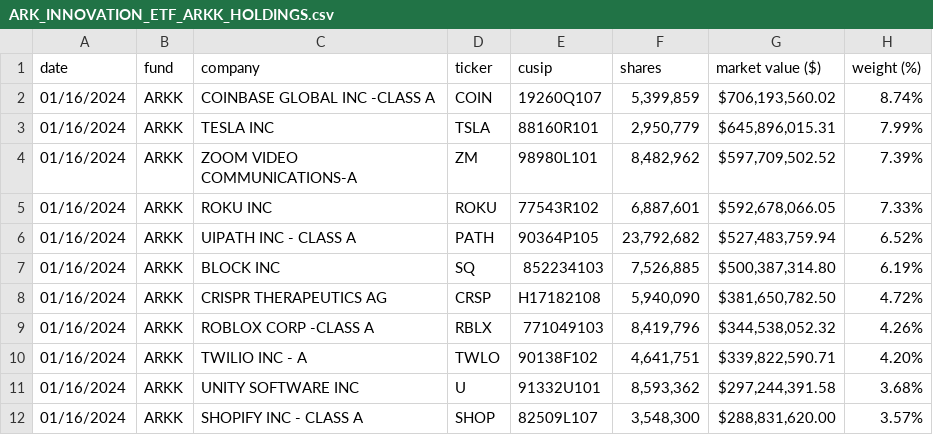
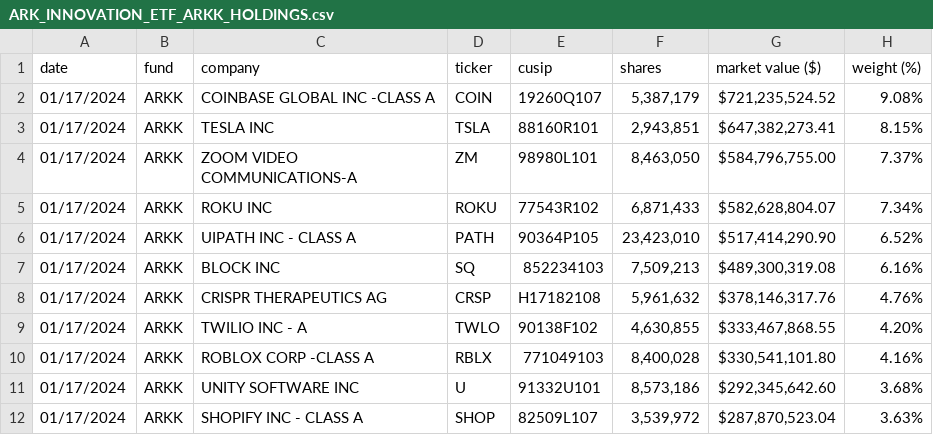
Before and after one commit to tsekityam/ark-funds-flat-data, a CSV file: raw/ARK_INNOVATION_ETF_ARKK_HOLDINGS.csv, drawn as a sheet; only a part is shown; the diff covers the shown part only.

Commit message:
Flat: latest data (2024-01-18T00:20:35.301Z) {   "date": "2024-01-18T00:20:35.301Z",   "files": [     {       "name": "ARK_INNOVATION_ETF_ARKK_HOLDINGS.csv",       "deltaBytes": -2,       "source": "https://ark-funds.com/wp-content/uploads/funds-etf-csv/ARK_INNOVATION_ETF_ARKK_HOLDINGS.csv"     },     {       "name": "raw/ARK_INNOVATION_ETF_ARKK_HOLDINGS.csv",       "deltaBytes": -2,       "source": "https://ark-funds.com/wp-content/uploads/funds-etf-csv/ARK_INNOVATION_ETF_ARKK_HOLDINGS.csv"     }   ] }

```diff
--- a/raw/ARK_INNOVATION_ETF_ARKK_HOLDINGS.csv
+++ b/raw/ARK_INNOVATION_ETF_ARKK_HOLDINGS.csv
@@ -1,12 +1,12 @@
 date,fund,company,ticker,cusip,shares,"market value ($)","weight (%)"
-01/16/2024,ARKK,"COINBASE GLOBAL INC -CLASS A",COIN,19260Q107,"5,399,859","$706,193,560.02",8.74%
-01/16/2024,ARKK,"TESLA INC",TSLA,88160R101,"2,950,779","$645,896,015.31",7.99%
-01/16/2024,ARKK,"ZOOM VIDEO COMMUNICATIONS-A",ZM,98980L101,"8,482,962","$597,709,502.52",7.39%
-01/16/2024,ARKK,"ROKU INC",ROKU,77543R102,"6,887,601","$592,678,066.05",7.33%
-01/16/2024,ARKK,"UIPATH INC - CLASS A",PATH,90364P105,"23,792,682","$527,483,759.94",6.52%
-01/16/2024,ARKK,"BLOCK INC",SQ,852234103,"7,526,885","$500,387,314.80",6.19%
-01/16/2024,ARKK,"CRISPR THERAPEUTICS AG",CRSP,H17182108,"5,940,090","$381,650,782.50",4.72%
-01/16/2024,ARKK,"ROBLOX CORP -CLASS A",RBLX,771049103,"8,419,796","$344,538,052.32",4.26%
-01/16/2024,ARKK,"TWILIO INC - A",TWLO,90138F102,"4,641,751","$339,822,590.71",4.20%
-01/16/2024,ARKK,"UNITY SOFTWARE INC",U,91332U101,"8,593,362","$297,244,391.58",3.68%
-01/16/2024,ARKK,"SHOPIFY INC - CLASS A",SHOP,82509L107,"3,548,300","$288,831,620.00",3.57%
+01/17/2024,ARKK,"COINBASE GLOBAL INC -CLASS A",COIN,19260Q107,"5,387,179","$721,235,524.52",9.08%
+01/17/2024,ARKK,"TESLA INC",TSLA,88160R101,"2,943,851","$647,382,273.41",8.15%
+01/17/2024,ARKK,"ZOOM VIDEO COMMUNICATIONS-A",ZM,98980L101,"8,463,050","$584,796,755.00",7.37%
+01/17/2024,ARKK,"ROKU INC",ROKU,77543R102,"6,871,433","$582,628,804.07",7.34%
+01/17/2024,ARKK,"UIPATH INC - CLASS A",PATH,90364P105,"23,423,010","$517,414,290.90",6.52%
+01/17/2024,ARKK,"BLOCK INC",SQ,852234103,"7,509,213","$489,300,319.08",6.16%
+01/17/2024,ARKK,"CRISPR THERAPEUTICS AG",CRSP,H17182108,"5,961,632","$378,146,317.76",4.76%
+01/17/2024,ARKK,"TWILIO INC - A",TWLO,90138F102,"4,630,855","$333,467,868.55",4.20%
+01/17/2024,ARKK,"ROBLOX CORP -CLASS A",RBLX,771049103,"8,400,028","$330,541,101.80",4.16%
+01/17/2024,ARKK,"UNITY SOFTWARE INC",U,91332U101,"8,573,186","$292,345,642.60",3.68%
+01/17/2024,ARKK,"SHOPIFY INC - CLASS A",SHOP,82509L107,"3,539,972","$287,870,523.04",3.63%
```
Also changed, not shown: 3 added rows, 3 removed rows and 78 edited cells elsewhere in this file, ARK_INNOVATION_ETF_ARKK_HOLDINGS.csv.
